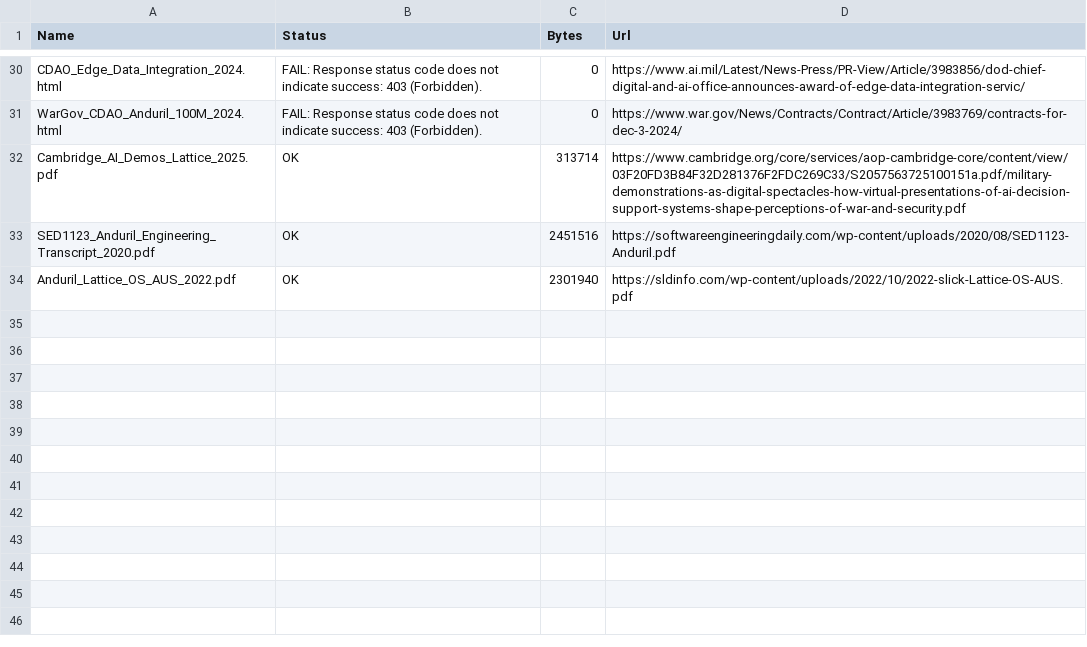
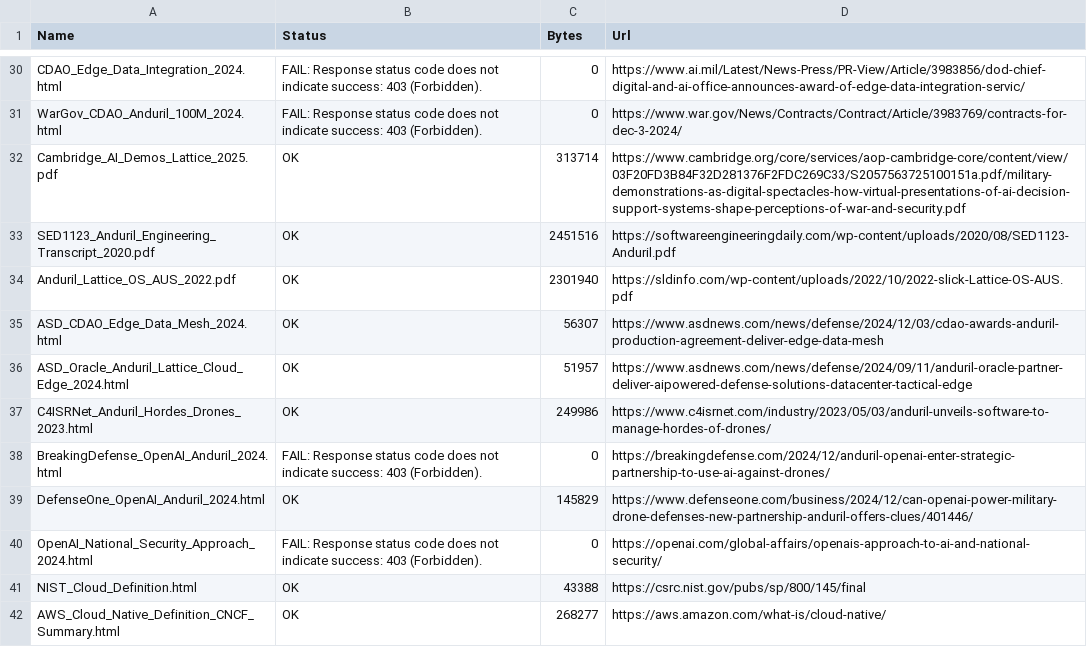
Before and after one commit to StormSeven1/obsidian-vault, a CSV file: AI 原生 C2架构/参考资料/Anduril_Lattice_IBCSM_20260520/download_manifest.csv, drawn as a sheet; only a part is shown, gaps mark what is left out; the diff names each change by its address in the sheet, - before the commit and + after, or states it on an @@ line.

```diff
--- a/AI 原生 C2架构/参考资料/Anduril_Lattice_IBCSM_20260520/download_manifest.csv
+++ b/AI 原生 C2架构/参考资料/Anduril_Lattice_IBCSM_20260520/download_manifest.csv
+row 35: ASD_CDAO_Edge_Data_Mesh_2024.html | OK | 56307 | https://www.asdnews.com/news/defense/2024/12/03/cdao-awards-anduril-production-agreement-deliver-edge-data-mesh
+row 36: ASD_Oracle_Anduril_Lattice_Cloud_Edge_2024.html | OK | 51957 | https://www.asdnews.com/news/defense/2024/09/11/anduril-oracle-partner-deliver-aipowered-defense-solutions-datacenter-tactical-edge
+row 37: C4ISRNet_Anduril_Hordes_Drones_2023.html | OK | 249986 | https://www.c4isrnet.com/industry/2023/05/03/anduril-unveils-software-to-manage-hordes-of-drones/
+row 38: BreakingDefense_OpenAI_Anduril_2024.html | FAIL: Response status code does not indicate success: 403 (Forbidden). | 0 | https://breakingdefense.com/2024/12/anduril-openai-enter-strategic-partnership-to-use-ai-against-drones/
+row 39: DefenseOne_OpenAI_Anduril_2024.html | OK | 145829 | https://www.defenseone.com/business/2024/12/can-openai-power-military-drone-defenses-new-partnership-anduril-offers-clues/401446/
+row 40: OpenAI_National_Security_Approach_2024.html | FAIL: Response status code does not indicate success: 403 (Forbidden). | 0 | https://openai.com/global-affairs/openais-approach-to-ai-and-national-security/
+row 41: NIST_Cloud_Definition.html | OK | 43388 | https://csrc.nist.gov/pubs/sp/800/145/final
+row 42: AWS_Cloud_Native_Definition_CNCF_Summary.html | OK | 268277 | https://aws.amazon.com/what-is/cloud-native/
```
Also changed, not shown: 6 other files.
